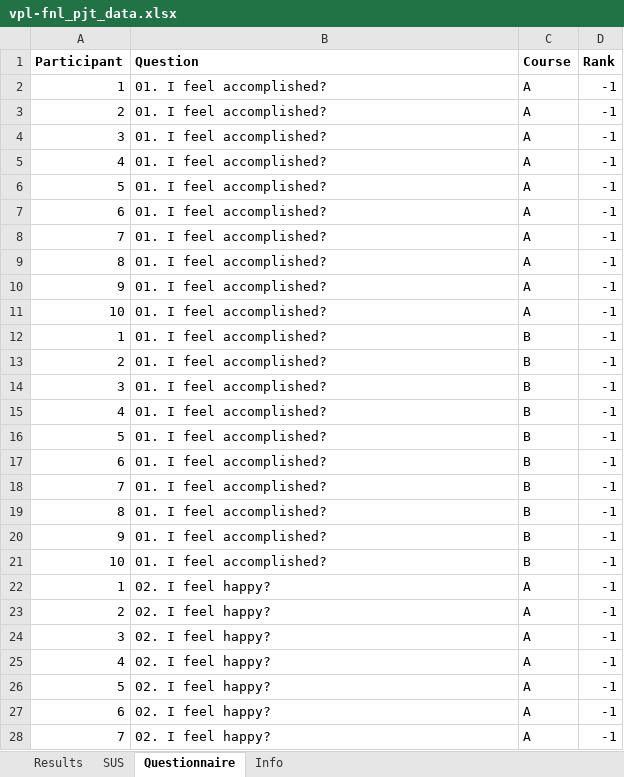
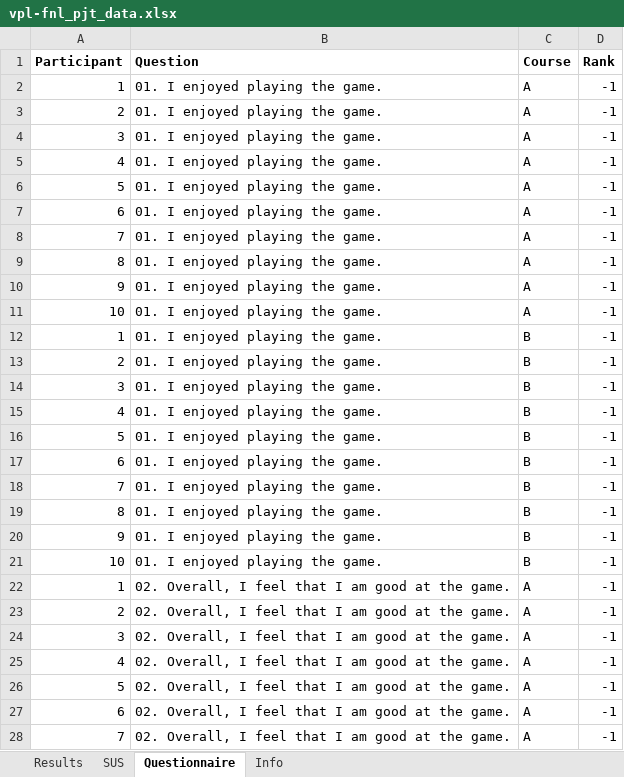
Before and after one commit to mecha-rm/HCI-FNL_PJT, an Excel workbook: imports/vpl-fnl_pjt_data.xlsx, sheet Questionnaire, drawn as a sheet; only a part is shown; values as stored, in another font and other column widths than the file's, no borders; the diff covers the shown part only; the diff names each change by its address in the sheet, - before the commit and + after, or states it on an @@ line.

Commit message:
Entered in Game Data. Still Need to Enter Questionnaire Data.
I've entered in the game data, but I still need to enter in the data from the questionnaires.

```diff
--- a/imports/vpl-fnl_pjt_data.xlsx (sheet Questionnaire)
+++ b/imports/vpl-fnl_pjt_data.xlsx (sheet Questionnaire)
-B2:B21 (Question): 01. I feel accomplished?
+B2:B21 (Question): 01. I enjoyed playing the game.
-B22:B28 (Question): 02. I feel happy?
+B22:B28 (Question): 02. Overall, I feel that I am good at the game.
```
Also changed, not shown: other rows of this sheet, sheet Results, sheet Info.
